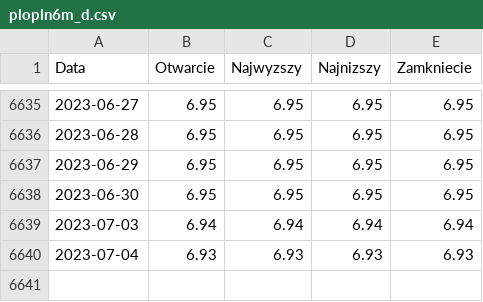
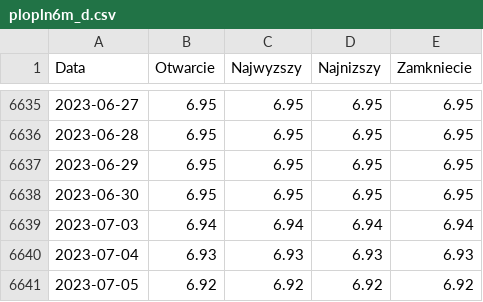
Before and after one commit to szalaj/procenty, a CSV file: services/web/project/static/plopln6m_d.csv, drawn as a sheet; only a part is shown, gaps mark what is left out; the diff names each change by its address in the sheet, - before the commit and + after, or states it on an @@ line.

```diff
--- a/services/web/project/static/plopln6m_d.csv
+++ b/services/web/project/static/plopln6m_d.csv
+row 6641: 2023-07-05 | 6.92 | 6.92 | 6.92 | 6.92
```
Also changed, not shown: services/web/project/static/plopln3m_d.csv, 3 other files.
